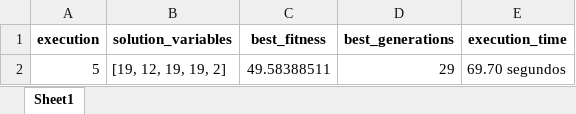
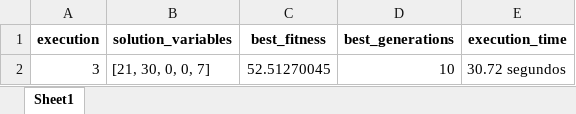
Before and after one commit to PedroVic12/Repopulation-With-Elite-Set, an Excel workbook: src/output/results_consolidados_config1.xlsx, sheet Sheet1, drawn as a sheet; values as stored, in another font and other column widths than the file's, no borders; removed rows and columns are numbered as before the commit, all else as after; the diff names each change by its address in the sheet, - before the commit and + after, or states it on an @@ line.

```diff
--- a/src/output/results_consolidados_config1.xlsx (sheet Sheet1)
+++ b/src/output/results_consolidados_config1.xlsx (sheet Sheet1)
-row 2: 5 | [19, 12, 19, 19, 2] | 49.58388511 | 29 | 69.70 segundos
+row 2: 3 | [21, 30, 0, 0, 7] | 52.51270045 | 10 | 30.72 segundos
```
Also changed, not shown: src/hash_table.xlsx, src/output/pop_final.xlsx, 44 other files.
